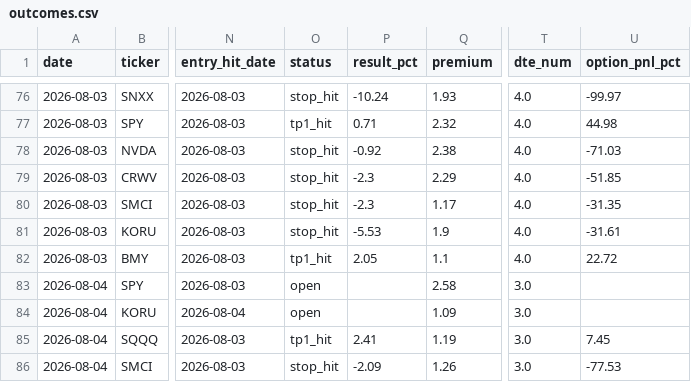
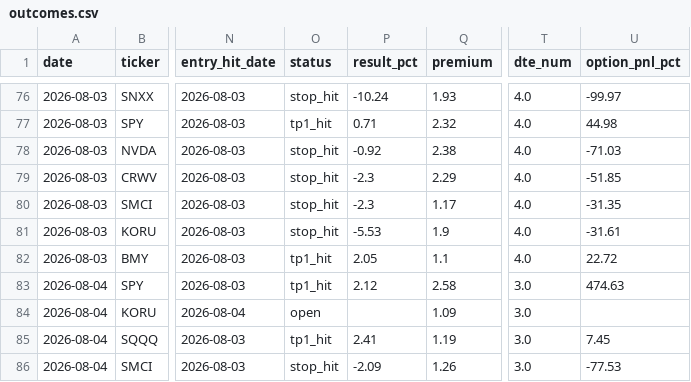
Before and after one commit to nasralsws8-web/screen-option-report, a CSV file: outcomes.csv, drawn as a sheet; only a part is shown, gaps mark what is left out; the diff names each change by its address in the sheet, - before the commit and + after, or states it on an @@ line.

```diff
--- a/outcomes.csv
+++ b/outcomes.csv
-O83 (status): open
+O83 (status): tp1_hit
-P83 (result_pct): (empty)
+P83 (result_pct): 2.12
-U83 (option_pnl_pct): (empty)
+U83 (option_pnl_pct): 474.63
```
Also changed, not shown: options_v3_results.csv.
